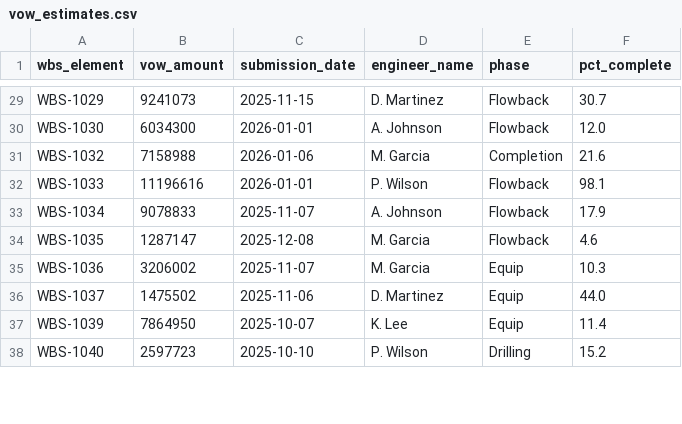
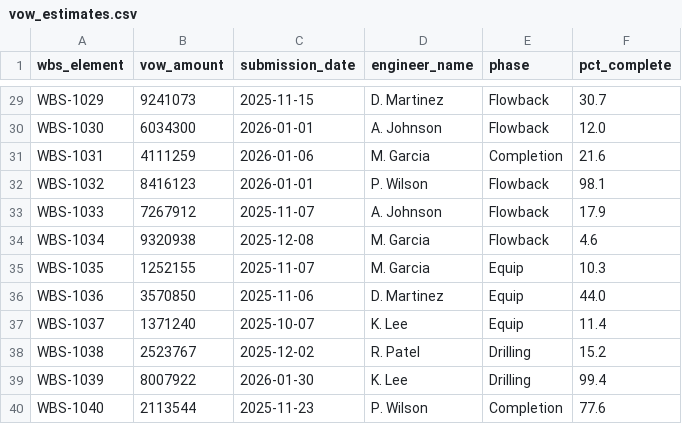
Before and after one commit to amolgulati/capex-agent-demo, a CSV file: capex-agent-demo/data/vow_estimates.csv, drawn as a sheet; only a part is shown, gaps mark what is left out; the diff covers the shown part only.

```diff
--- a/capex-agent-demo/data/vow_estimates.csv
+++ b/capex-agent-demo/data/vow_estimates.csv
@@ -30,9 +30,11 @@ WBS-1029,9241073,2025-11-15,D. Martinez,Flowback,30.7
 WBS-1030,6034300,2026-01-01,A. Johnson,Flowback,12.0
-WBS-1032,7158988,2026-01-06,M. Garcia,Completion,21.6
-WBS-1033,11196616,2026-01-01,P. Wilson,Flowback,98.1
-WBS-1034,9078833,2025-11-07,A. Johnson,Flowback,17.9
-WBS-1035,1287147,2025-12-08,M. Garcia,Flowback,4.6
-WBS-1036,3206002,2025-11-07,M. Garcia,Equip,10.3
-WBS-1037,1475502,2025-11-06,D. Martinez,Equip,44.0
-WBS-1039,7864950,2025-10-07,K. Lee,Equip,11.4
-WBS-1040,2597723,2025-10-10,P. Wilson,Drilling,15.2
+WBS-1031,4111259,2026-01-06,M. Garcia,Completion,21.6
+WBS-1032,8416123,2026-01-01,P. Wilson,Flowback,98.1
+WBS-1033,7267912,2025-11-07,A. Johnson,Flowback,17.9
+WBS-1034,9320938,2025-12-08,M. Garcia,Flowback,4.6
+WBS-1035,1252155,2025-11-07,M. Garcia,Equip,10.3
+WBS-1036,3570850,2025-11-06,D. Martinez,Equip,44.0
+WBS-1037,1371240,2025-10-07,K. Lee,Equip,11.4
+WBS-1038,2523767,2025-12-02,R. Patel,Drilling,15.2
+WBS-1039,8007922,2026-01-30,K. Lee,Drilling,99.4
+WBS-1040,2113544,2025-11-23,P. Wilson,Completion,77.6
```
Also changed, not shown: 1 added row and 37 edited cells elsewhere in this file, capex-agent-demo/data/drill_schedule.csv, capex-agent-demo/data/prior_period_accruals.csv, 5 other files.
